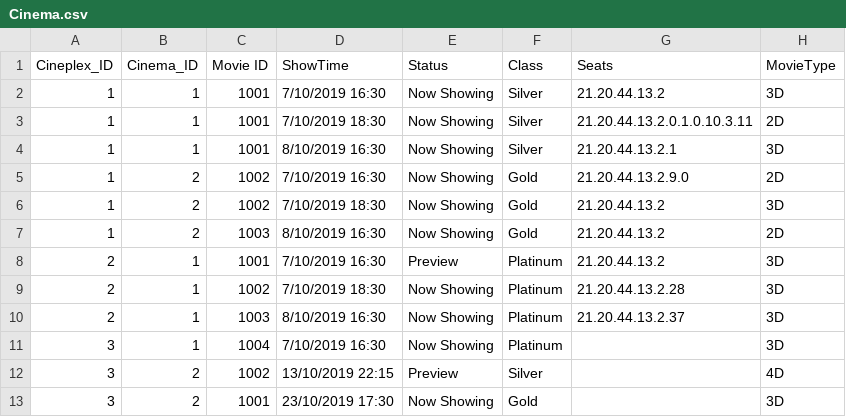
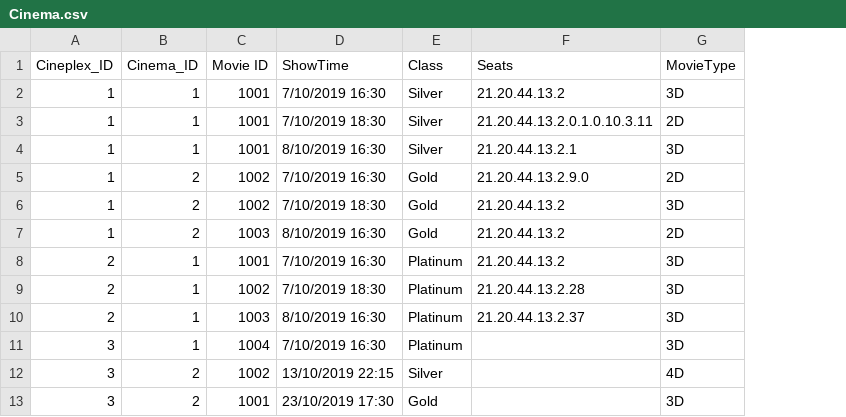
Before and after one commit to NumairFazili/Moblima, a CSV file: src/Data/Cinema.csv, drawn as a sheet; the diff names each change by its address in the sheet, - before the commit and + after, or states it on an @@ line.

```diff
--- a/src/Data/Cinema.csv
+++ b/src/Data/Cinema.csv
-column E (Status), rows 2-13: Now Showing | Now Showing | Now Showing | Now Showing | Now Showing | Now Showing | Preview | Now Showing | Now Showing | Now Showing | Preview | Now Showing
```
Also changed, not shown: src/Data/Movie.csv, 8 other files.
